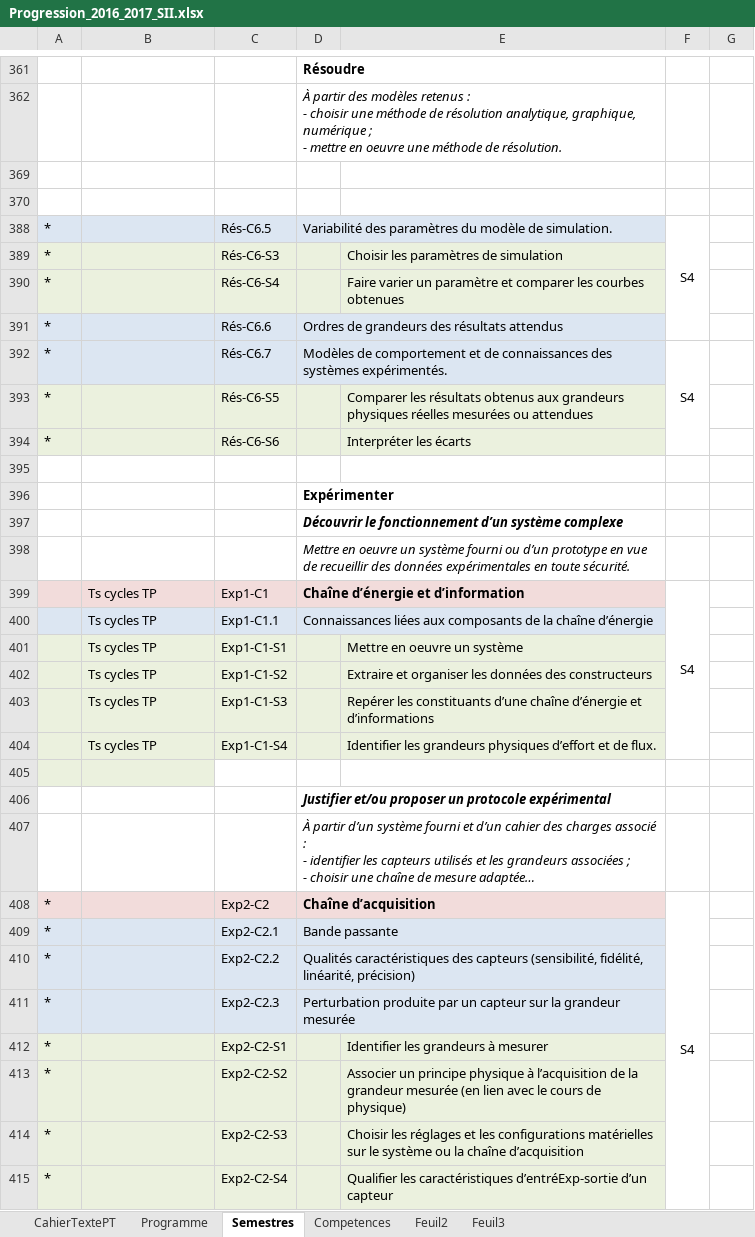
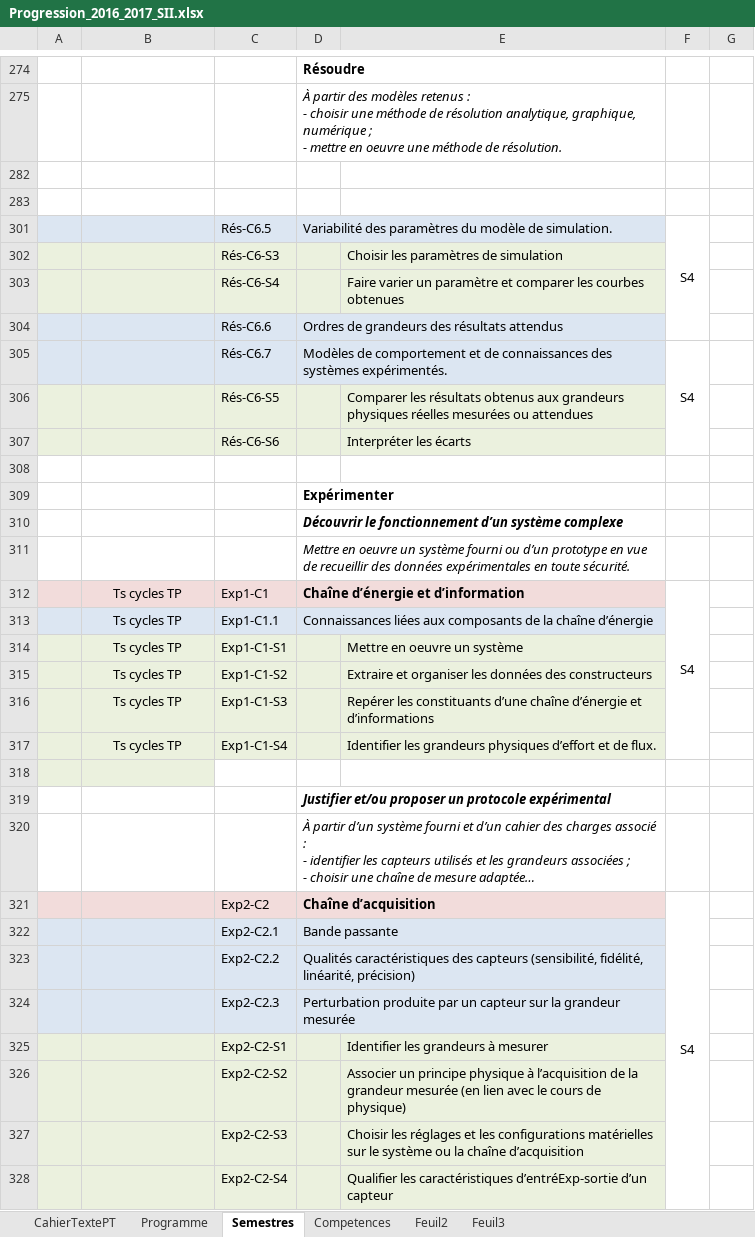
Before and after one commit to xpessoles/PT, an Excel workbook: 2015_2016_SII/Progression_2016_2017_SII.xlsx, sheet Semestres, drawn as a sheet; only a part is shown, gaps mark what is left out; long unchanged cells end in …; values as stored, in another font and other column widths than the file's, no borders; addresses are those after the commit; the diff covers the shown part only; the diff names each change by its address in the sheet, - before the commit and + after, or states it on an @@ line.

```diff
--- a/2015_2016_SII/Progression_2016_2017_SII.xlsx (sheet Semestres)
+++ b/2015_2016_SII/Progression_2016_2017_SII.xlsx (sheet Semestres)
-A301:A307: *
+A301:A307: (empty)
-B312:B317 alignment: left
+B312:B317 alignment: center
-A321:A328: *
+A321:A328: (empty)
```
Also changed, not shown: 41 added rows, 69 removed rows, 1 moved row, 177 edited cells, cell formats and merged cells elsewhere in this sheet, sheet Programme, hidden cells.
